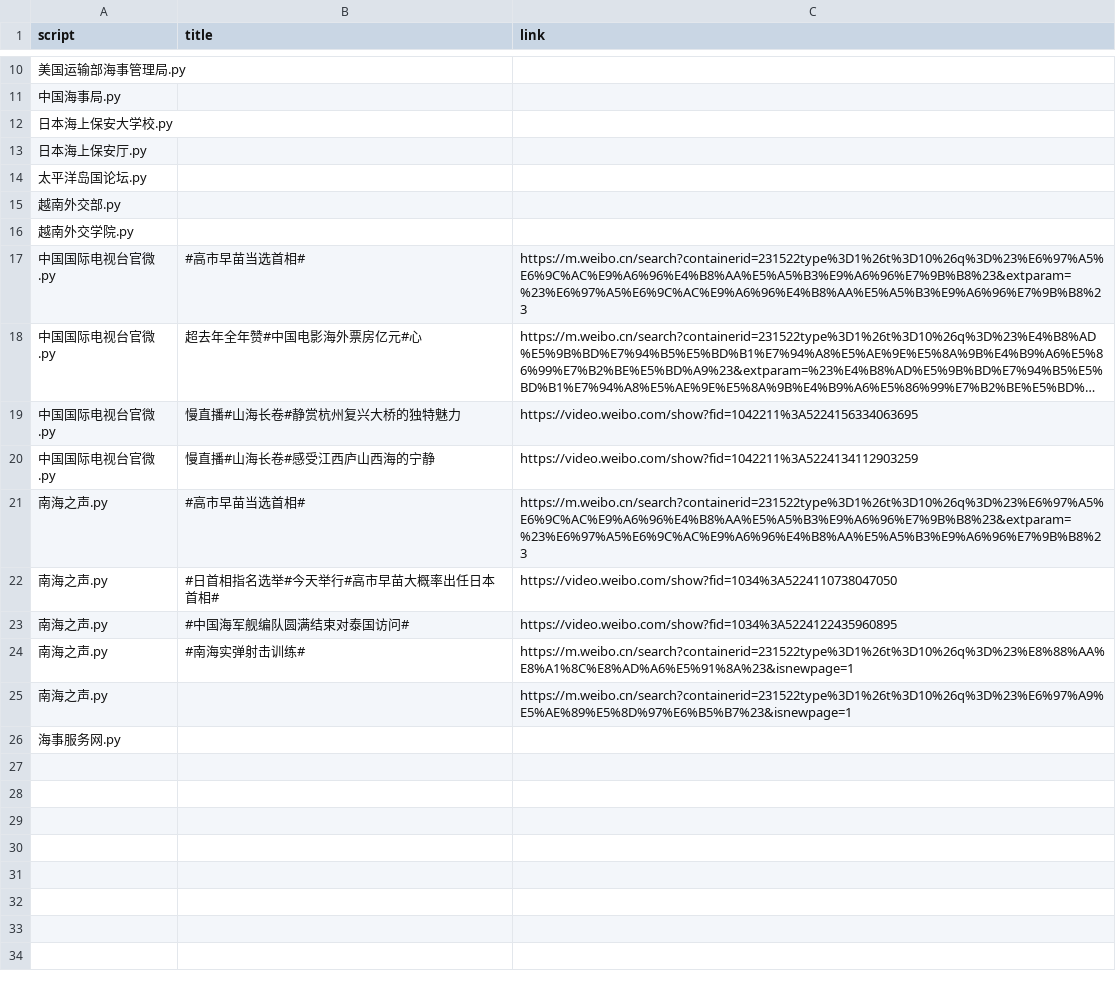
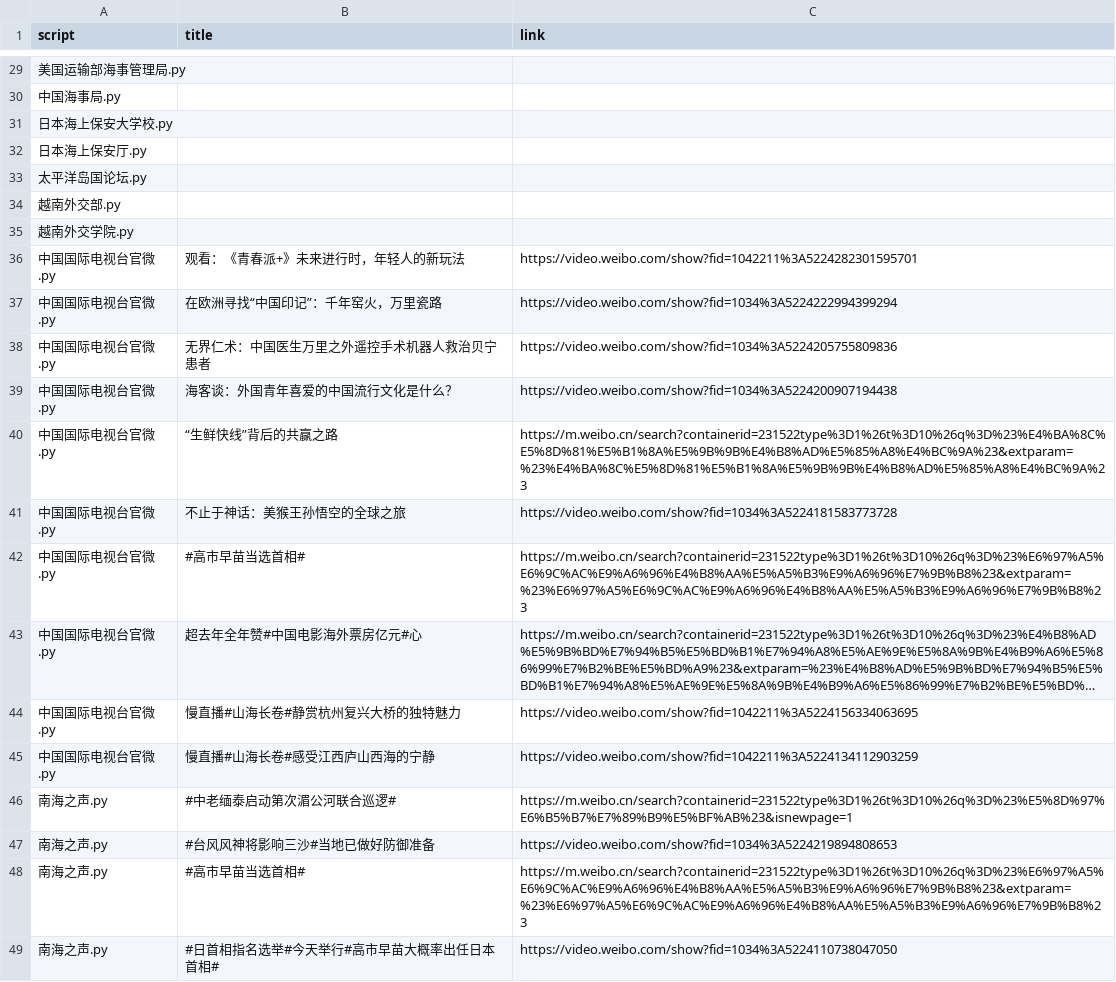
Before and after one commit to KACSH9/---, a CSV file: results_2025-10-21.csv, drawn as a sheet; only a part is shown, gaps mark what is left out; the shorter side is filled out with more unchanged rows; long unchanged cells end in …; the diff covers the shown part only; the diff names each change by its address in the sheet, - before the commit and + after, or states it on an @@ line.

```diff
--- a/results_2025-10-21.csv
+++ b/results_2025-10-21.csv
+row 36: 中国国际电视台官微.py | 观看：《青春派+》未来进行时，年轻人的新玩法 | https://video.weibo.com/show?fid=1042211%3A5224282301595701
+row 37: 中国国际电视台官微.py | 在欧洲寻找“中国印记”：千年窑火，万里瓷路 | https://video.weibo.com/show?fid=1034%3A5224222994399294
+row 38: 中国国际电视台官微.py | 无界仁术：中国医生万里之外遥控手术机器人救治贝宁患者 | https://video.weibo.com/show?fid=1034%3A5224205755809836
+row 39: 中国国际电视台官微.py | 海客谈：外国青年喜爱的中国流行文化是什么？ | https://video.weibo.com/show?fid=1034%3A5224200907194438
+row 40: 中国国际电视台官微.py | “生鲜快线”背后的共赢之路 | https://m.weibo.cn/search?containerid=231522type%3D1%26t%3D10%26q%3D%23%E4%BA%8C%E5%8D%81%E5%B1%8A%E5%9B%9B%E4%B8%AD%E5%85%A8%E4%BC%9A%23&extparam=%23%E4%BA%8C%E5%8D%81%E5%B1%8A%E5%9B%9B%E4%B8%AD%E5%85%A8%E4%BC%9A%23
+row 41: 中国国际电视台官微.py | 不止于神话：美猴王孙悟空的全球之旅 | https://video.weibo.com/show?fid=1034%3A5224181583773728
+row 46: 南海之声.py | #中老缅泰启动第次湄公河联合巡逻# | https://m.weibo.cn/search?containerid=231522type%3D1%26t%3D10%26q%3D%23%E5%8D%97%E6%B5%B7%E7%89%B9%E5%BF%AB%23&isnewpage=1
+row 47: 南海之声.py | #台风风神将影响三沙#当地已做好防御准备 | https://video.weibo.com/show?fid=1034%3A5224219894808653
```
Also changed, not shown: 19 added rows elsewhere in this file.
